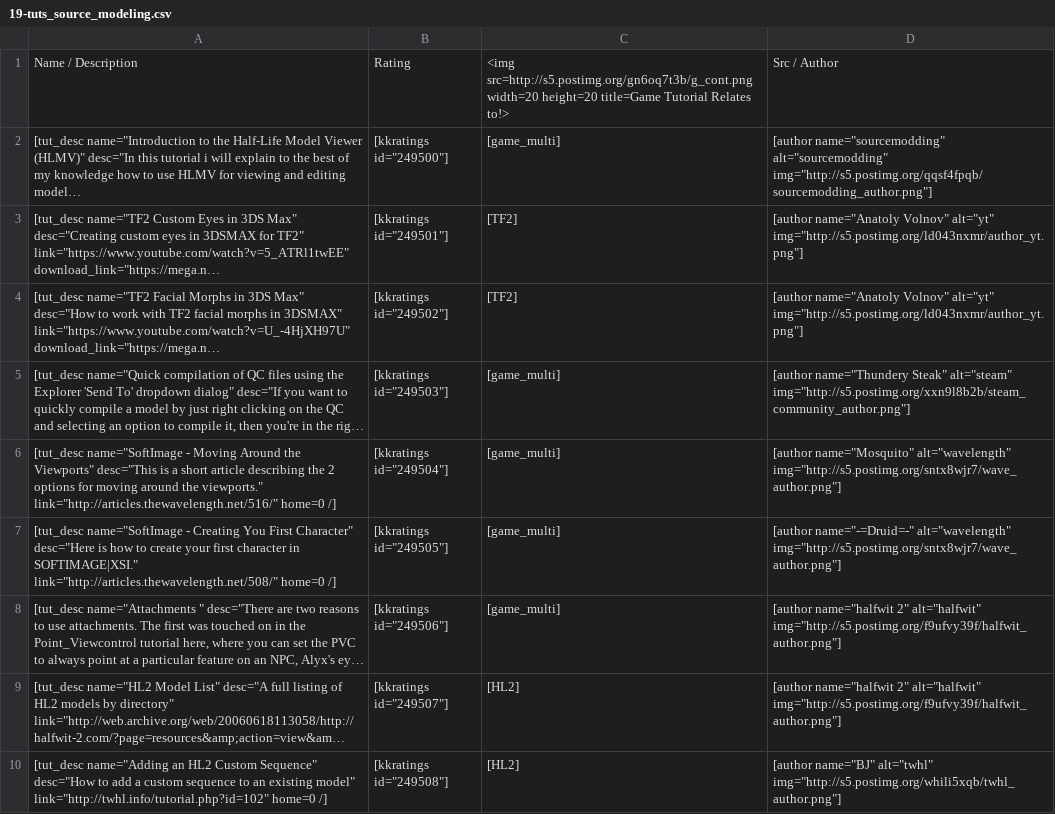
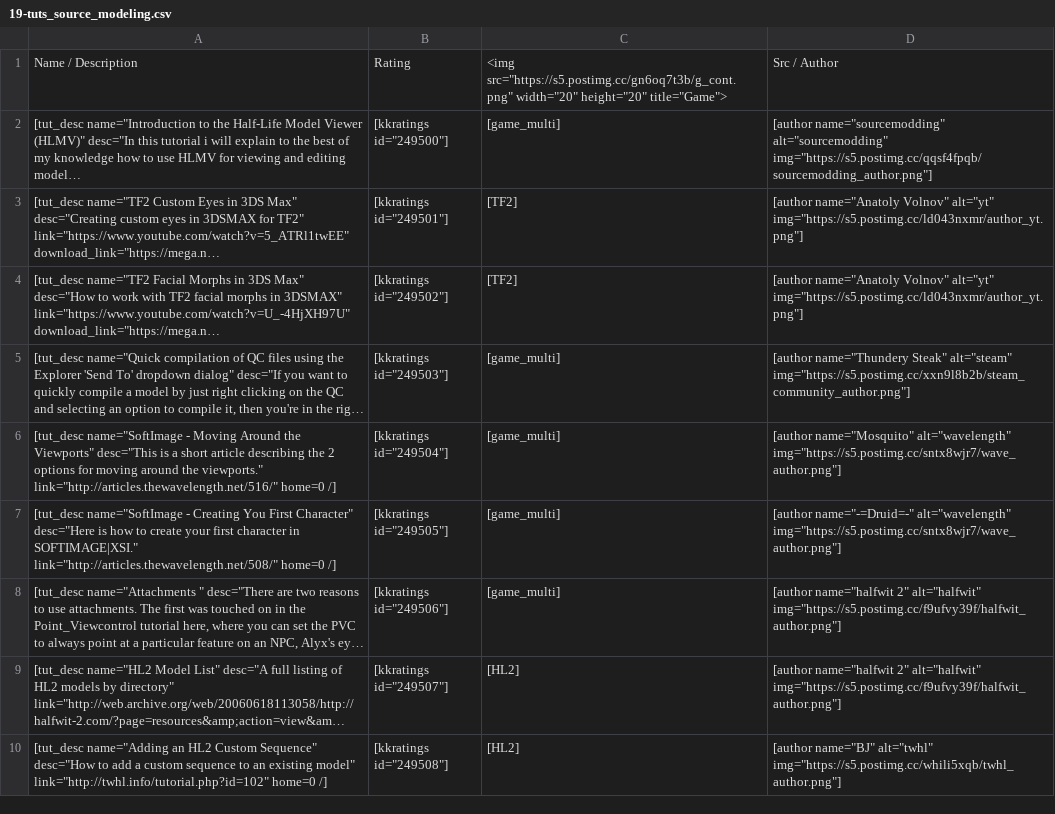
Before and after one commit to sourcemodding/Sourcemodding-Tablepress-Table-Sources, a CSV file: 19-tuts_source_modeling.csv, drawn as a sheet; only a part is shown; long unchanged cells end in …; the diff covers the shown part only; the diff names each change by its address in the sheet, - before the commit and + after, or states it on an @@ line.

```diff
--- a/19-tuts_source_modeling.csv
+++ b/19-tuts_source_modeling.csv
-C1: <img src=http://s5.postimg.org/gn6oq7t3b/g_cont.png width=20 height=20 title=Game Tutorial Relates to!>
+C1: <img src="https://s5.postimg.cc/gn6oq7t3b/g_cont.png" width="20" height="20" title="Game">
-D2: …name="sourcemodding" alt="sourcemodding" img="http://s5.postimg.org/qqsf4fpqb/sourcemodding_author.png"]
+D2: …name="sourcemodding" alt="sourcemodding" img="https://s5.postimg.cc/qqsf4fpqb/sourcemodding_author.png"]
-D3:D4: …Volnov" alt="yt" img="http://s5.postimg.org/ld043nxmr/author_yt.png"]
+D3:D4: …Volnov" alt="yt" img="https://s5.postimg.cc/ld043nxmr/author_yt.png"]
-D5: …Steak" alt="steam" img="http://s5.postimg.org/xxn9l8b2b/steam_community_author.png"]
+D5: …Steak" alt="steam" img="https://s5.postimg.cc/xxn9l8b2b/steam_community_author.png"]
-D6: …name="Mosquito" alt="wavelength" img="http://s5.postimg.org/sntx8wjr7/wave_author.png"]
+D6: …name="Mosquito" alt="wavelength" img="https://s5.postimg.cc/sntx8wjr7/wave_author.png"]
-D7: …name="-=Druid=-" alt="wavelength" img="http://s5.postimg.org/sntx8wjr7/wave_author.png"]
+D7: …name="-=Druid=-" alt="wavelength" img="https://s5.postimg.cc/sntx8wjr7/wave_author.png"]
-D8:D9: …2" alt="halfwit" img="http://s5.postimg.org/f9ufvy39f/halfwit_author.png"]
+D8:D9: …2" alt="halfwit" img="https://s5.postimg.cc/f9ufvy39f/halfwit_author.png"]
-D10: …name="BJ" alt="twhl" img="http://s5.postimg.org/whili5xqb/twhl_author.png"]
+D10: …name="BJ" alt="twhl" img="https://s5.postimg.cc/whili5xqb/twhl_author.png"]
```
Also changed, not shown: 9 edited cells elsewhere in this file, 16-tuts_source_level_creation.csv, 17-tuts_generic_miscellaneous.csv, 23 other files.
